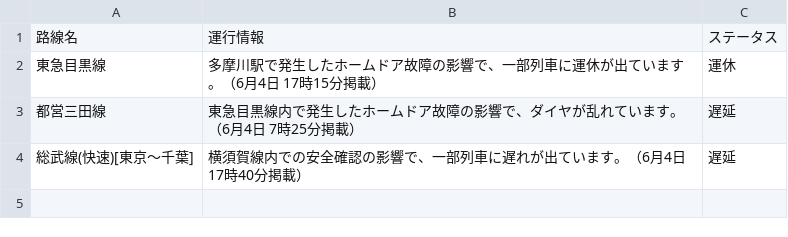
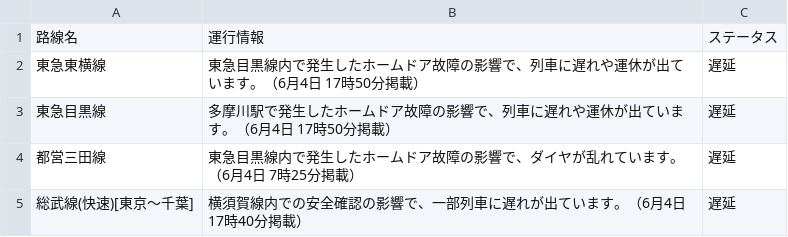
Before and after one commit to TakaoSenrioka/TrainViewHazama, a CSV file: public/result.csv, drawn as a sheet.

Commit message:
Auto update CSV files

```diff
--- a/public/result.csv
+++ b/public/result.csv
@@ -1,3 +1,4 @@
 路線名,運行情報,ステータス
-東急目黒線,多摩川駅で発生したホームドア故障の影響で、一部列車に運休が出ています。（6月4日 17時15分掲載）,運休
+東急東横線,東急目黒線内で発生したホームドア故障の影響で、列車に遅れや運休が出ています。（6月4日 17時50分掲載）,遅延
+東急目黒線,多摩川駅で発生したホームドア故障の影響で、列車に遅れや運休が出ています。（6月4日 17時50分掲載）,遅延
 都営三田線,東急目黒線内で発生したホームドア故障の影響で、ダイヤが乱れています。（6月4日 7時25分掲載）,遅延
```
